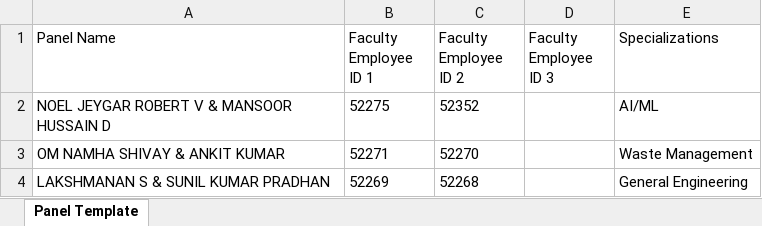
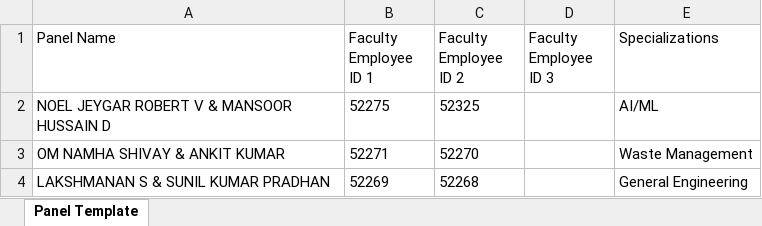
Before and after one commit to purposesproject7/vista, an Excel workbook: server/scripts/multi data/panel_upload_filled_updated (1).xlsx, sheet Panel Template, drawn as a sheet; only a part is shown; values as stored, in another font and other column widths than the file's, no borders; the diff names each change by its address in the sheet, - before the commit and + after, or states it on an @@ line.

```diff
--- a/server/scripts/multi data/panel_upload_filled_updated (1).xlsx (sheet Panel Template)
+++ b/server/scripts/multi data/panel_upload_filled_updated (1).xlsx (sheet Panel Template)
-C2 (Faculty Employee ID 2): 52352
+C2 (Faculty Employee ID 2): 52325
```
Also changed, not shown: server/Project_Panel_Assignments_updated.xlsx, 2 other files.
